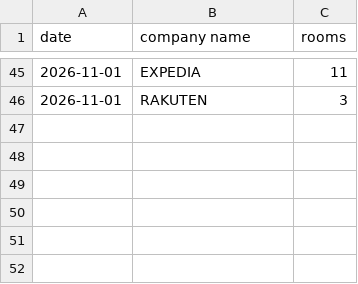
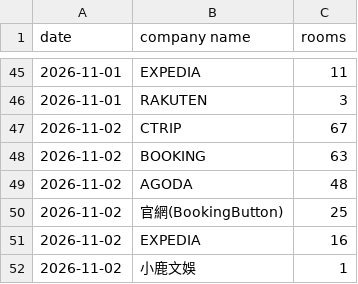
Before and after one commit to sm281348-netizen/roaders-plus-app, a CSV file: data/pms_backup/station_channels.csv, drawn as a sheet; only a part is shown, gaps mark what is left out; the diff names each change by its address in the sheet, - before the commit and + after, or states it on an @@ line.

Commit message:
chore(sync): auto-sync PMS & FB purchase data 2026-11-03 [skip ci]

```diff
--- a/data/pms_backup/station_channels.csv
+++ b/data/pms_backup/station_channels.csv
+row 47: 2026-11-02 | CTRIP | 67
+row 48: 2026-11-02 | BOOKING | 63
+row 49: 2026-11-02 | AGODA | 48
+row 50: 2026-11-02 | 官網(BookingButton) | 25
+row 51: 2026-11-02 | EXPEDIA | 16
+row 52: 2026-11-02 | 小鹿文娛 | 1
```
Also changed, not shown: data/pms_backup/station_eis_202611.csv, data/pms_backup/station_occ_data.csv, 3 other files.
